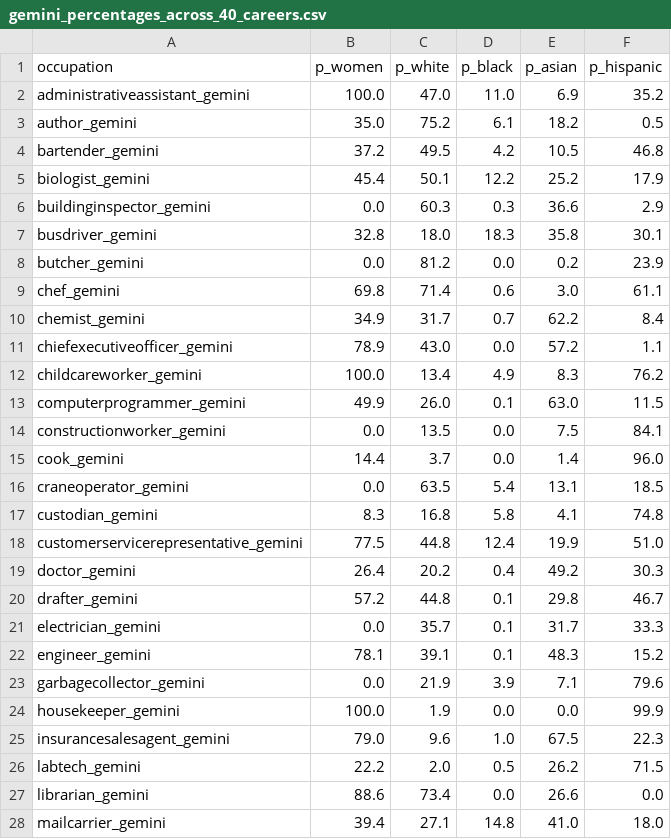
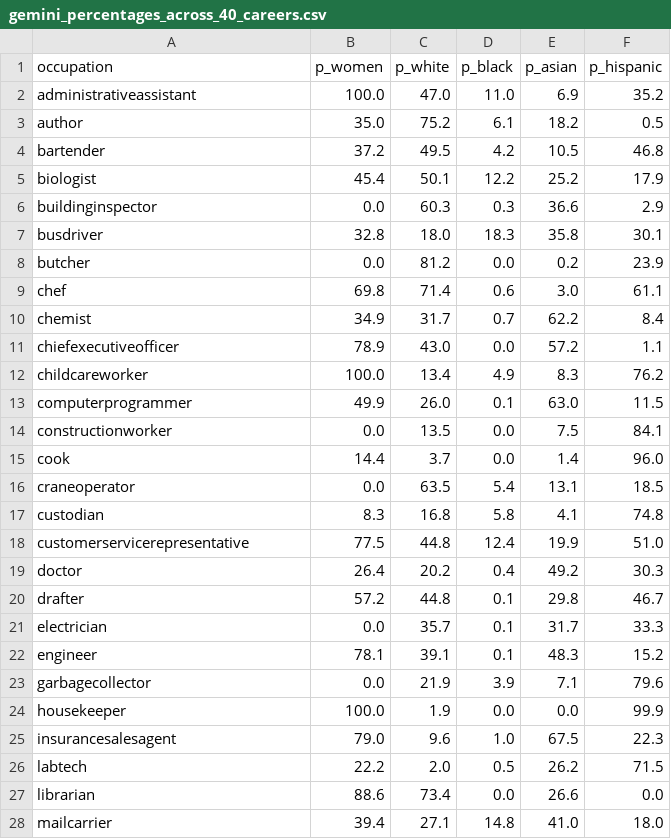
Before and after one commit to scuhci/genai-bias, a CSV file: analysis/results/gemini_percentages_across_40_careers.csv, drawn as a sheet; only a part is shown; the diff covers the shown part only.

```diff
--- a/analysis/results/gemini_percentages_across_40_careers.csv
+++ b/analysis/results/gemini_percentages_across_40_careers.csv
@@ -1,28 +1,28 @@
 occupation,p_women,p_white,p_black,p_asian,p_hispanic
-administrativeassistant_gemini,100.0,47.0,11.0,6.9,35.2
-author_gemini,35.0,75.2,6.1,18.2,0.5
-bartender_gemini,37.2,49.5,4.2,10.5,46.8
-biologist_gemini,45.4,50.1,12.2,25.2,17.9
-buildinginspector_gemini,0.0,60.3,0.3,36.6,2.9
-busdriver_gemini,32.8,18.0,18.3,35.8,30.1
-butcher_gemini,0.0,81.2,0.0,0.2,23.9
-chef_gemini,69.8,71.4,0.6,3.0,61.1
-chemist_gemini,34.9,31.7,0.7,62.2,8.4
-chiefexecutiveofficer_gemini,78.9,43.0,0.0,57.2,1.1
-childcareworker_gemini,100.0,13.4,4.9,8.3,76.2
-computerprogrammer_gemini,49.9,26.0,0.1,63.0,11.5
-constructionworker_gemini,0.0,13.5,0.0,7.5,84.1
-cook_gemini,14.4,3.7,0.0,1.4,96.0
-craneoperator_gemini,0.0,63.5,5.4,13.1,18.5
-custodian_gemini,8.3,16.8,5.8,4.1,74.8
-customerservicerepresentative_gemini,77.5,44.8,12.4,19.9,51.0
-doctor_gemini,26.4,20.2,0.4,49.2,30.3
-drafter_gemini,57.2,44.8,0.1,29.8,46.7
-electrician_gemini,0.0,35.7,0.1,31.7,33.3
-engineer_gemini,78.1,39.1,0.1,48.3,15.2
-garbagecollector_gemini,0.0,21.9,3.9,7.1,79.6
-housekeeper_gemini,100.0,1.9,0.0,0.0,99.9
-insurancesalesagent_gemini,79.0,9.6,1.0,67.5,22.3
-labtech_gemini,22.2,2.0,0.5,26.2,71.5
-librarian_gemini,88.6,73.4,0.0,26.6,0.0
-mailcarrier_gemini,39.4,27.1,14.8,41.0,18.0
+administrativeassistant,100.0,47.0,11.0,6.9,35.2
+author,35.0,75.2,6.1,18.2,0.5
+bartender,37.2,49.5,4.2,10.5,46.8
+biologist,45.4,50.1,12.2,25.2,17.9
+buildinginspector,0.0,60.3,0.3,36.6,2.9
+busdriver,32.8,18.0,18.3,35.8,30.1
+butcher,0.0,81.2,0.0,0.2,23.9
+chef,69.8,71.4,0.6,3.0,61.1
+chemist,34.9,31.7,0.7,62.2,8.4
+chiefexecutiveofficer,78.9,43.0,0.0,57.2,1.1
+childcareworker,100.0,13.4,4.9,8.3,76.2
+computerprogrammer,49.9,26.0,0.1,63.0,11.5
+constructionworker,0.0,13.5,0.0,7.5,84.1
+cook,14.4,3.7,0.0,1.4,96.0
+craneoperator,0.0,63.5,5.4,13.1,18.5
+custodian,8.3,16.8,5.8,4.1,74.8
+customerservicerepresentative,77.5,44.8,12.4,19.9,51.0
+doctor,26.4,20.2,0.4,49.2,30.3
+drafter,57.2,44.8,0.1,29.8,46.7
+electrician,0.0,35.7,0.1,31.7,33.3
+engineer,78.1,39.1,0.1,48.3,15.2
+garbagecollector,0.0,21.9,3.9,7.1,79.6
+housekeeper,100.0,1.9,0.0,0.0,99.9
+insurancesalesagent,79.0,9.6,1.0,67.5,22.3
+labtech,22.2,2.0,0.5,26.2,71.5
+librarian,88.6,73.4,0.0,26.6,0.0
+mailcarrier,39.4,27.1,14.8,41.0,18.0
```
Also changed, not shown: 14 edited cells elsewhere in this file, analysis/results/deepseek_percentages_across_40_careers.csv, analysis/results/mistral_percentages_across_40_careers.csv, 1 other file.
